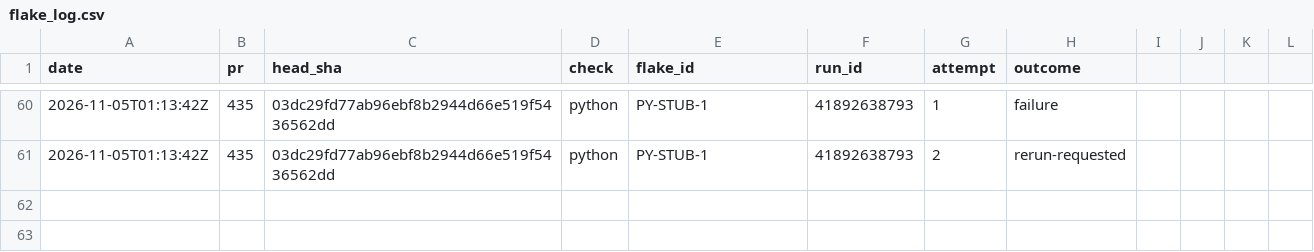
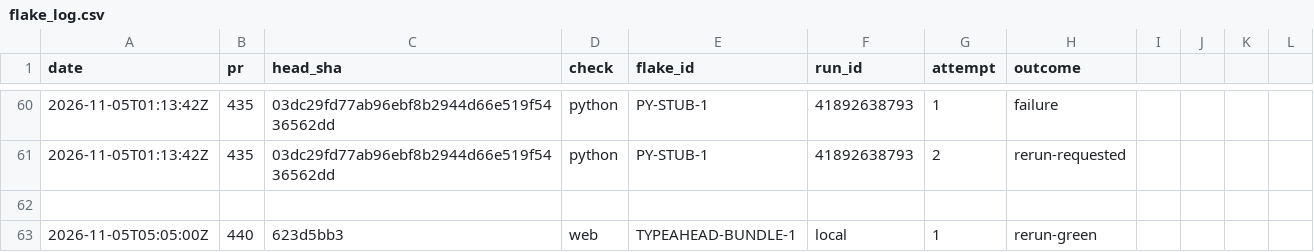
Before and after one commit to SteveVitali/Eleutheria, a CSV file: docs/build/reports/ci/flake_log.csv, drawn as a sheet; only a part is shown, gaps mark what is left out; the diff names each change by its address in the sheet, - before the commit and + after, or states it on an @@ line.

Commit message:
P36.72a records: BUILD_INDEX #440, seed-commit declaration, flake log, projection
Harness: devin-desktop/swe-2-high/subagent

```diff
--- a/docs/build/reports/ci/flake_log.csv
+++ b/docs/build/reports/ci/flake_log.csv
+row 62: (empty)
+row 63: 2026-11-05T05:05:00Z | 440 | 623d5bb3 | web | TYPEAHEAD-BUNDLE-1 | local | 1 | rerun-green
```
Also changed, not shown: 7 other files.
